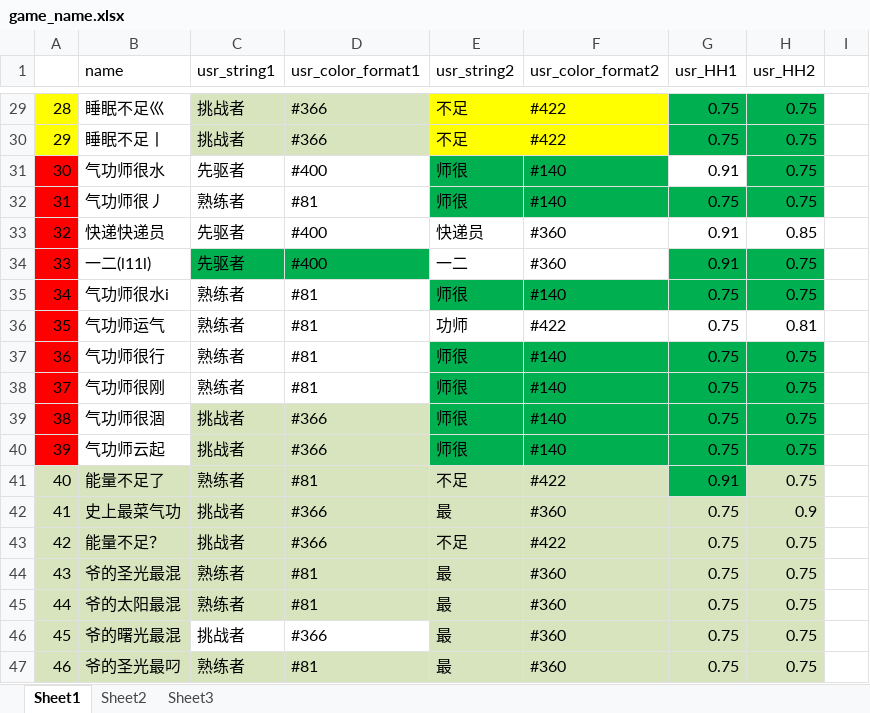
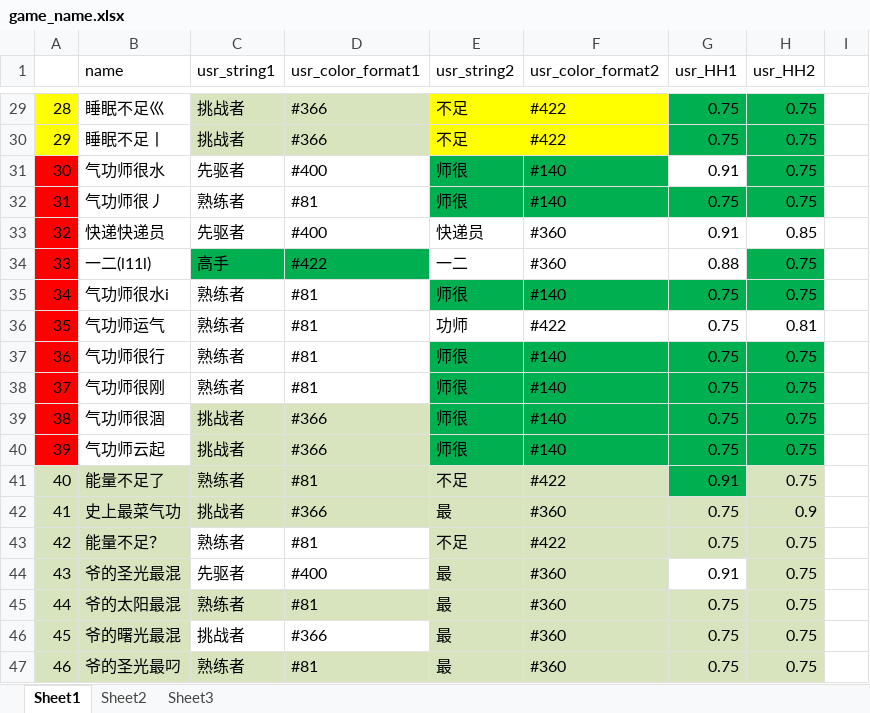
Before and after one commit to Lightman-yang/webdriver_new, an Excel workbook: lw/game_name.xlsx, sheet Sheet1, drawn as a sheet; only a part is shown, gaps mark what is left out; values as stored, in another font and other column widths than the file's, no borders; the diff names each change by its address in the sheet, - before the commit and + after, or states it on an @@ line.

```diff
--- a/lw/game_name.xlsx (sheet Sheet1)
+++ b/lw/game_name.xlsx (sheet Sheet1)
-C34 (usr_string1): 先驱者
+C34 (usr_string1): 高手
-D34 (usr_color_format1): #400
+D34 (usr_color_format1): #422
-G34 (usr_HH1): 0.91
+G34 (usr_HH1): 0.88
-G34 fill: #00B050
+G34 fill: none
-C43 (usr_string1): 挑战者
+C43 (usr_string1): 熟练者
-C43:D44 fill: #D7E4BD
+C43:D44 fill: none
-D43 (usr_color_format1): #366
+D43 (usr_color_format1): #81
-C44 (usr_string1): 熟练者
+C44 (usr_string1): 先驱者
-D44 (usr_color_format1): #81
+D44 (usr_color_format1): #400
-G44 (usr_HH1): 0.75
+G44 (usr_HH1): 0.91
-G44 fill: #D7E4BD
+G44 fill: none
```
Also changed, not shown: 1 other file.
